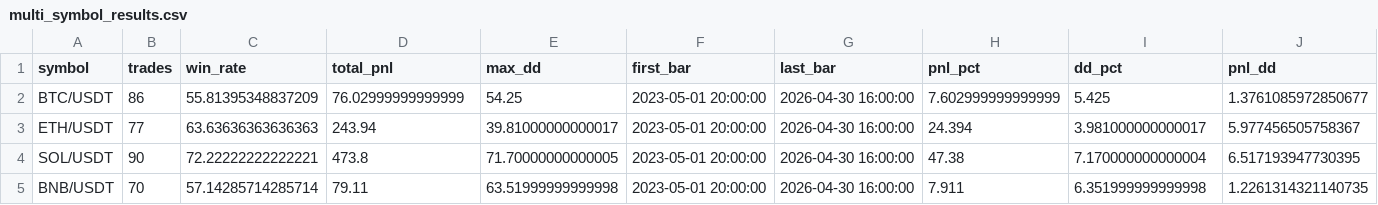
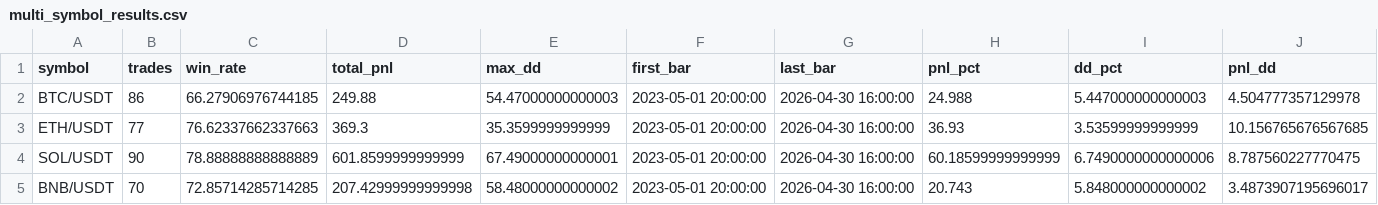
Before and after one commit to mstorkun/binance-future, a CSV file: multi_symbol_results.csv, drawn as a sheet.

```diff
--- a/multi_symbol_results.csv
+++ b/multi_symbol_results.csv
@@ -1,5 +1,5 @@
 symbol,trades,win_rate,total_pnl,max_dd,first_bar,last_bar,pnl_pct,dd_pct,pnl_dd
-BTC/USDT,86,55.81395348837209,76.02999999999999,54.25,2023-05-01 20:00:00,2026-04-30 16:00:00,7.602999999999999,5.425,1.3761085972850677
-ETH/USDT,77,63.63636363636363,243.94,39.81000000000017,2023-05-01 20:00:00,2026-04-30 16:00:00,24.394,3.981000000000017,5.977456505758367
-SOL/USDT,90,72.22222222222221,473.8,71.70000000000005,2023-05-01 20:00:00,2026-04-30 16:00:00,47.38,7.170000000000004,6.517193947730395
-BNB/USDT,70,57.14285714285714,79.11,63.51999999999998,2023-05-01 20:00:00,2026-04-30 16:00:00,7.911,6.351999999999998,1.2261314321140735
+BTC/USDT,86,66.27906976744185,249.88,54.47000000000003,2023-05-01 20:00:00,2026-04-30 16:00:00,24.988,5.447000000000003,4.504777357129978
+ETH/USDT,77,76.62337662337663,369.3,35.3599999999999,2023-05-01 20:00:00,2026-04-30 16:00:00,36.93,3.53599999999999,10.156765676567685
+SOL/USDT,90,78.88888888888889,601.8599999999999,67.49000000000001,2023-05-01 20:00:00,2026-04-30 16:00:00,60.18599999999999,6.7490000000000006,8.787560227770475
+BNB/USDT,70,72.85714285714285,207.42999999999998,58.48000000000002,2023-05-01 20:00:00,2026-04-30 16:00:00,20.743,5.848000000000002,3.4873907195696017
```
Also changed, not shown: multi_symbol_walk_forward_results.csv, walk_forward_results.csv, 5 other files.
